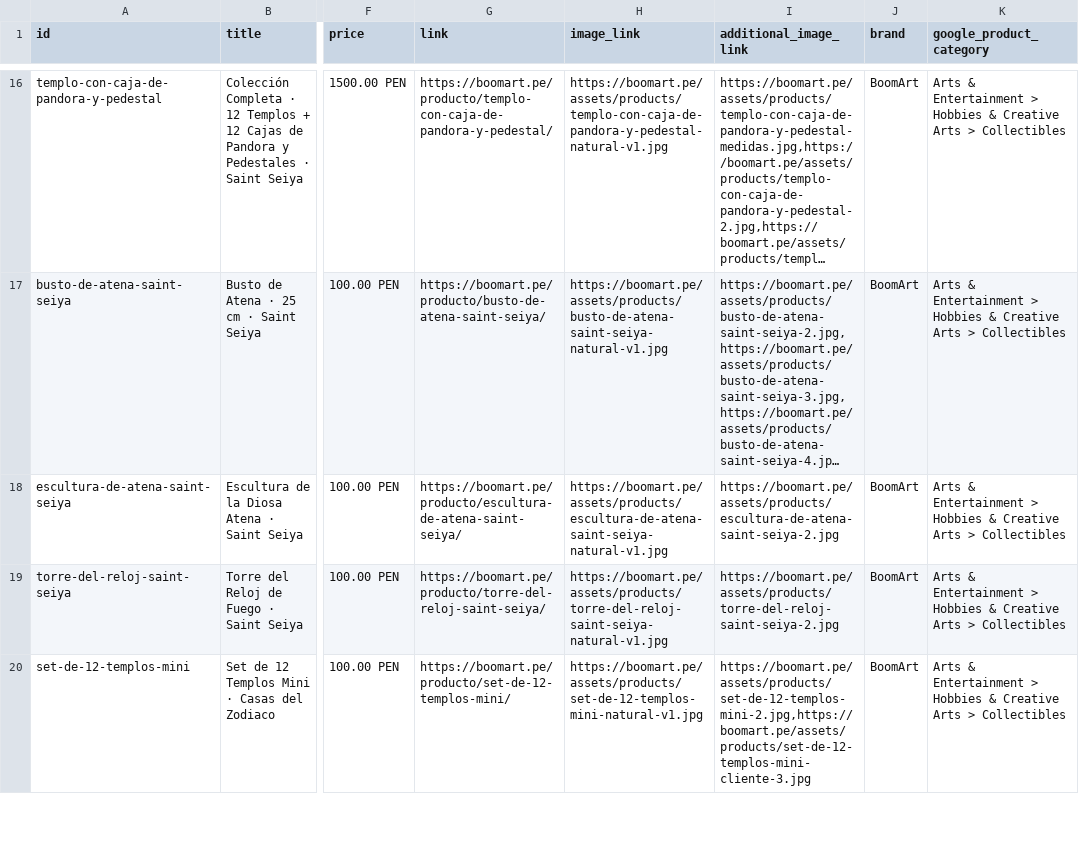
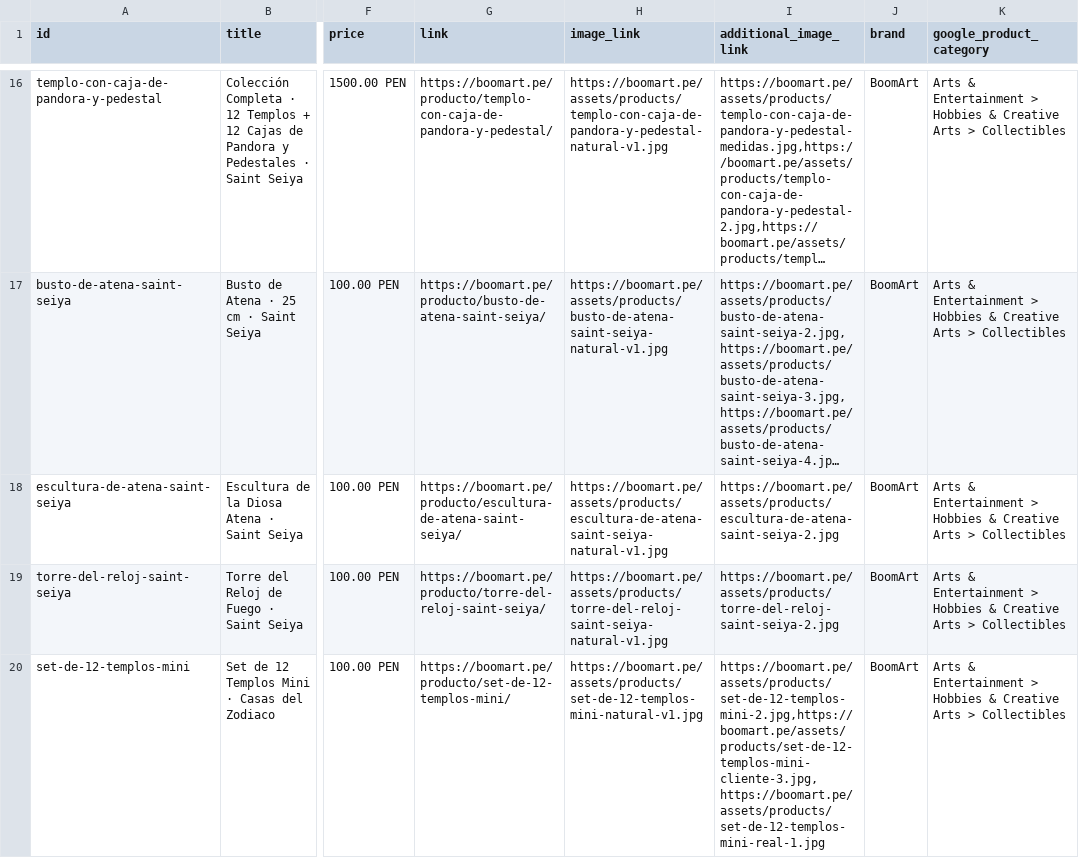
Before and after one commit to boomart3d-code/boomart-catalogo, a CSV file: feed-meta.csv, drawn as a sheet; only a part is shown, gaps mark what is left out; long unchanged cells end in …; the diff covers the shown part only; the diff names each change by its address in the sheet, - before the commit and + after, or states it on an @@ line.

```diff
--- a/feed-meta.csv
+++ b/feed-meta.csv
-I20 (additional_image_link): https://boomart.pe/assets/products/set-de-12-templos-mini-2.jpg,https://boomart.pe/assets/products/set-de-12-templos-mini-cliente-3.jpg
+I20 (additional_image_link): https://boomart.pe/assets/products/set-de-12-templos-mini-2.jpg,https://boomart.pe/assets/products/set-de-12-templos-mini-cliente-3.jpg,https://boomart.pe/assets/products/set-de-12-templos-mini-real-1.jpg
```
Also changed, not shown: 1 edited cell elsewhere in this file, feed-openai.csv, 22 other files.
